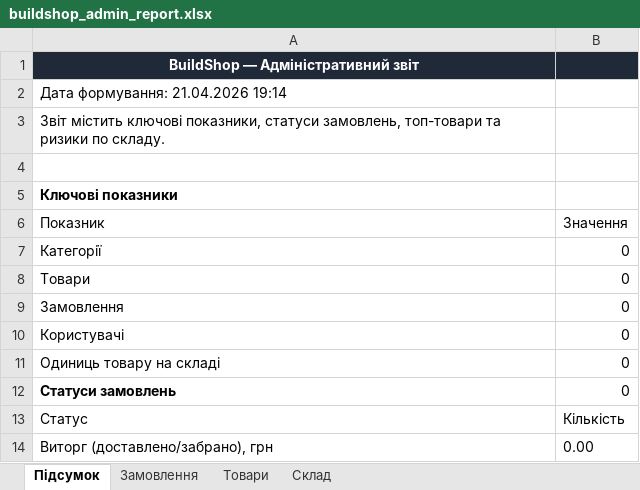
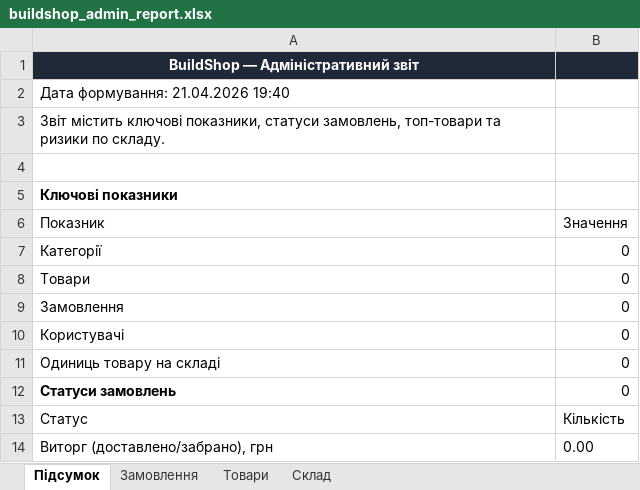
Before and after one commit to Capuzin12/shop, an Excel workbook: server/report_output/buildshop_admin_report.xlsx, sheet Підсумок, drawn as a sheet; values as stored, in another font and other column widths than the file's, no borders; the diff names each change by its address in the sheet, - before the commit and + after, or states it on an @@ line.

```diff
--- a/server/report_output/buildshop_admin_report.xlsx (sheet Підсумок)
+++ b/server/report_output/buildshop_admin_report.xlsx (sheet Підсумок)
-A2 (Показник): Дата формування: 21.04.2026 19:14
+A2 (Показник): Дата формування: 21.04.2026 19:40
```
Also changed, not shown: 3 other files.
